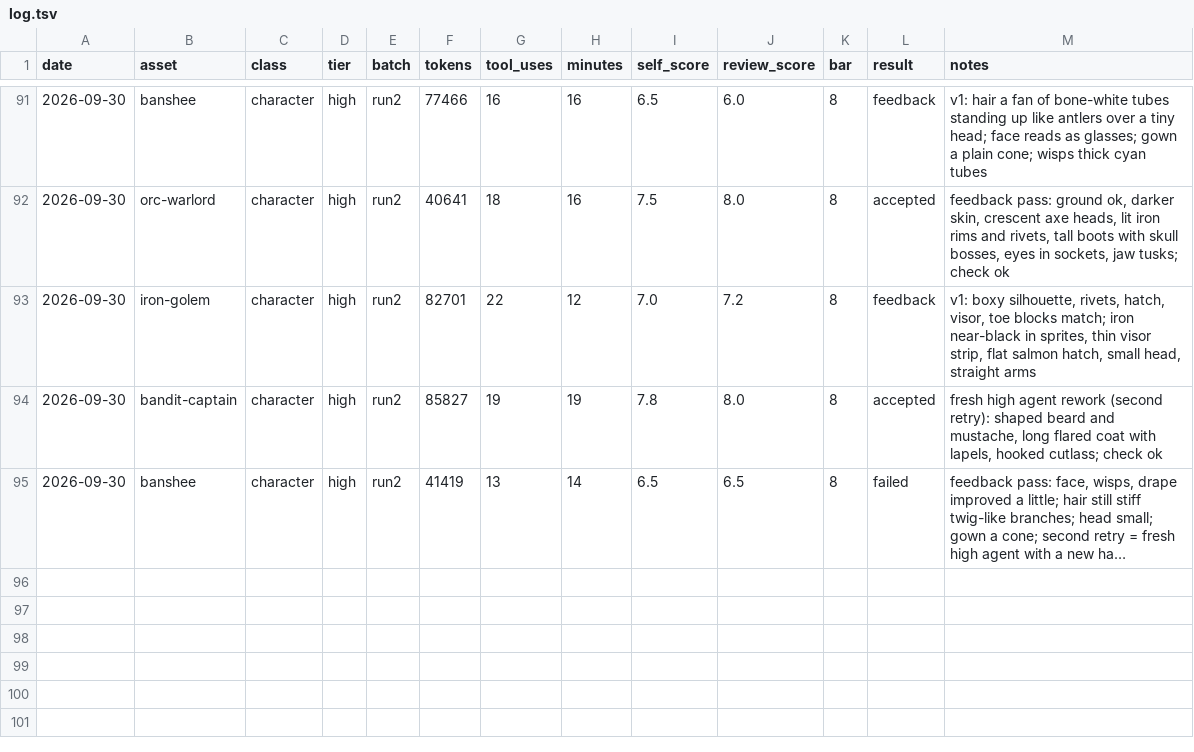
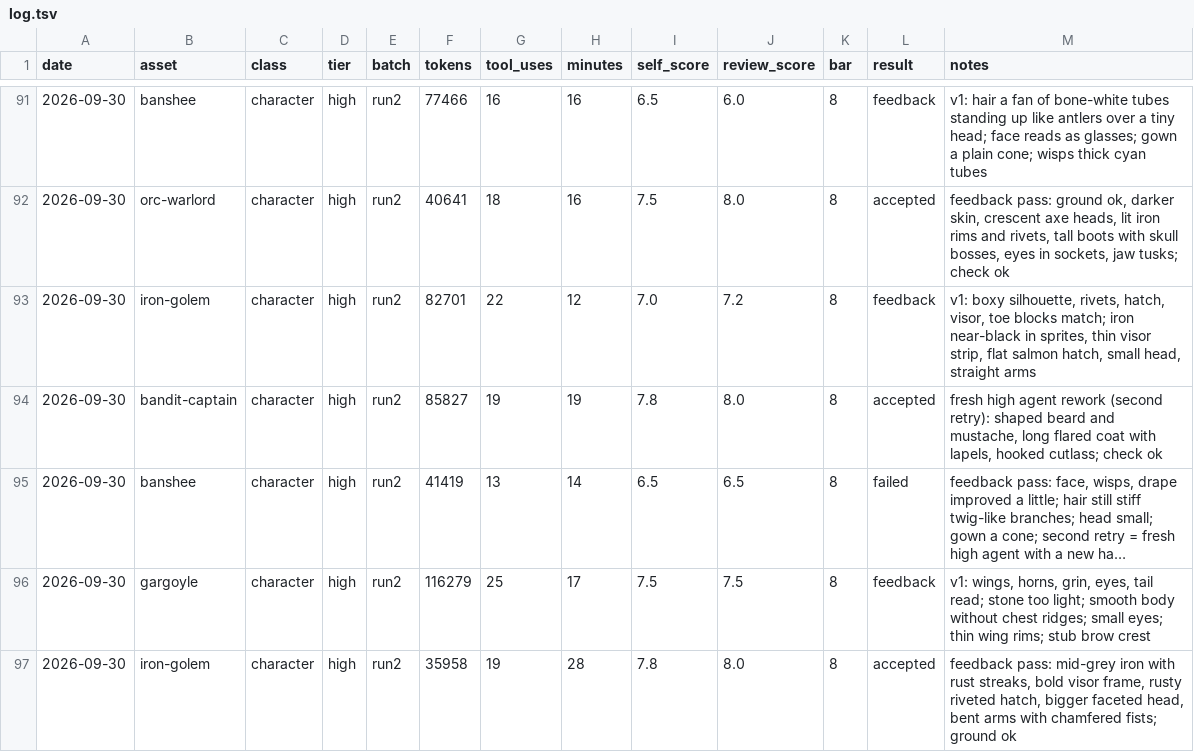
Before and after one commit to bodangren/advantage-forge, a TSV file: bench/sonnet/log.tsv, drawn as a sheet; only a part is shown, gaps mark what is left out; long unchanged cells end in …; the diff names each change by its address in the sheet, - before the commit and + after, or states it on an @@ line.

```diff
--- a/bench/sonnet/log.tsv
+++ b/bench/sonnet/log.tsv
+row 96: 2026-09-30 | gargoyle | character | high | run2 | 116279 | 25 | 17 | 7.5 | 7.5 | 8 | feedback | v1: wings, horns, grin, eyes, tail read; stone too light; smooth body without chest ridges; small eyes; thin wing rims; stub brow crest
+row 97: 2026-09-30 | iron-golem | character | high | run2 | 35958 | 19 | 28 | 7.8 | 8.0 | 8 | accepted | feedback pass: mid-grey iron with rust streaks, bold visor frame, rusty riveted hatch, bigger faceted head, bent arms with chamfered fists; ground ok
```
Also changed, not shown: bench/sonnet/state.tsv, 2 other files.
